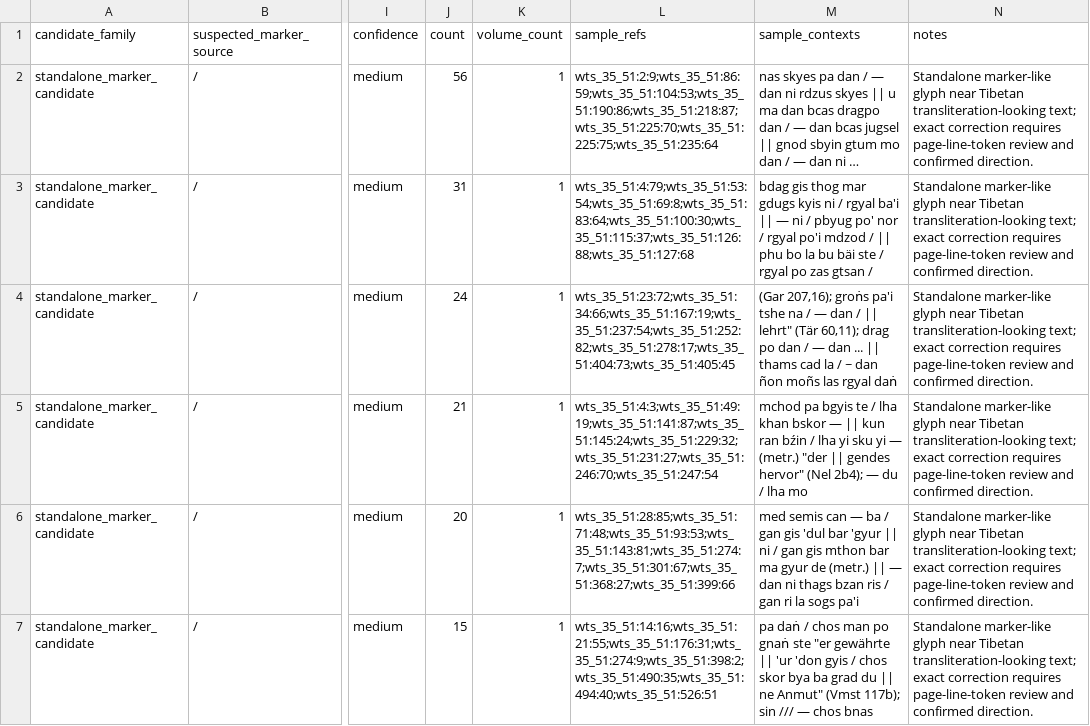
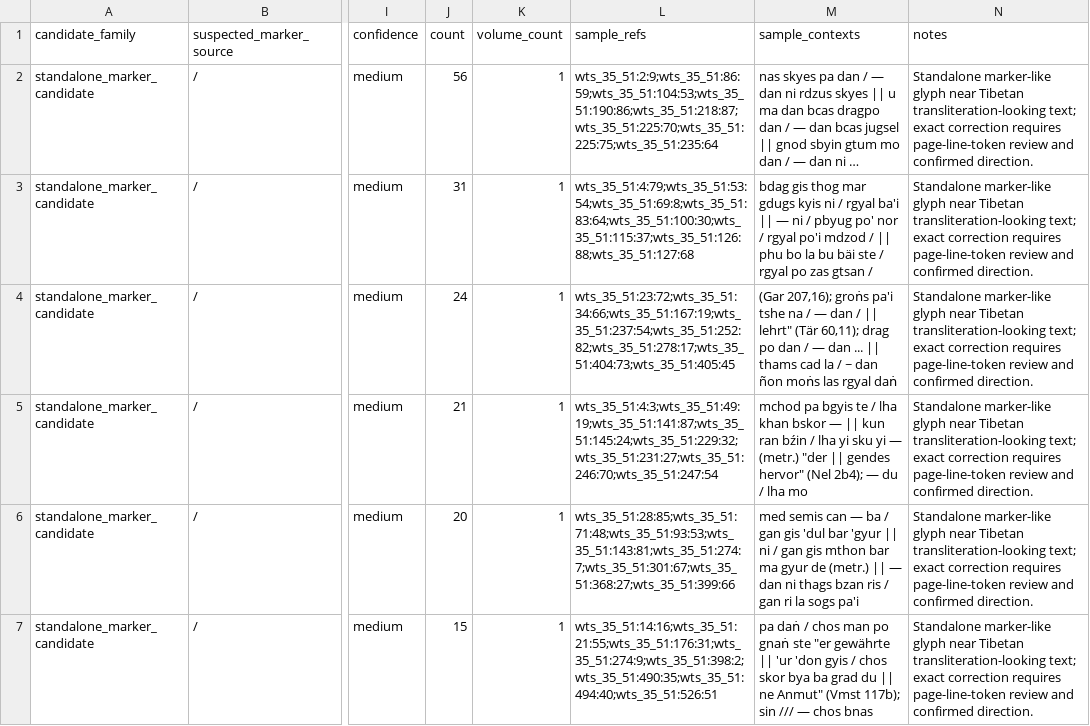
Before and after one commit to nh36/WtSOCR, a TSV file: release/current/qa/wts_35_51/tibetan_cleanup_diagnostics/reference_marker_token_families.tsv, drawn as a sheet; only a part is shown, gaps mark what is left out; long unchanged cells end in …; the diff covers the shown part only; the diff names each change by its address in the sheet, - before the commit and + after, or states it on an @@ line.

```diff
--- a/release/current/qa/wts_35_51/tibetan_cleanup_diagnostics/reference_marker_token_families.tsv
+++ b/release/current/qa/wts_35_51/tibetan_cleanup_diagnostics/reference_marker_token_families.tsv
-M4 (sample_contexts): …dan ñon moñs las rgyal…
+M4 (sample_contexts): …dan ñon moṅs las rgyal…
```
Also changed, not shown: 1 added row, 2 removed rows and 1 edited cell elsewhere in this file, data/final_ng_zero_anchor_legacy_mechanical_audit.tsv, release/current/qa/wts_1_34/tibetan_cleanup_diagnostics/tibetan_final_ng_dotted_anchor_provenance.tsv, 34 other files.
